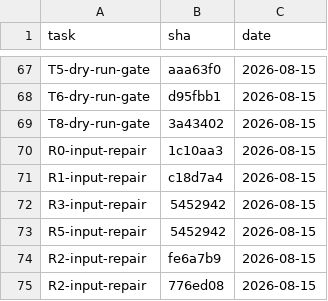
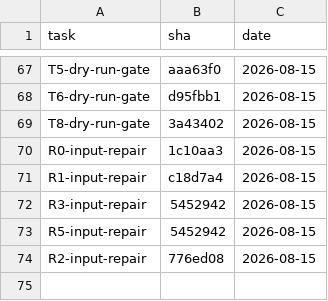
Before and after one commit to 2026-Engineering-Contest/MCPeak, a TSV file: docs/task-integration-ledger.tsv, drawn as a sheet; only a part is shown, gaps mark what is left out; the diff names each change by its address in the sheet, - before the commit and + after, or states it on an @@ line.

```diff
--- a/docs/task-integration-ledger.tsv
+++ b/docs/task-integration-ledger.tsv
-row 74: R2-input-repair | fe6a7b9 | 2026-08-15
```
